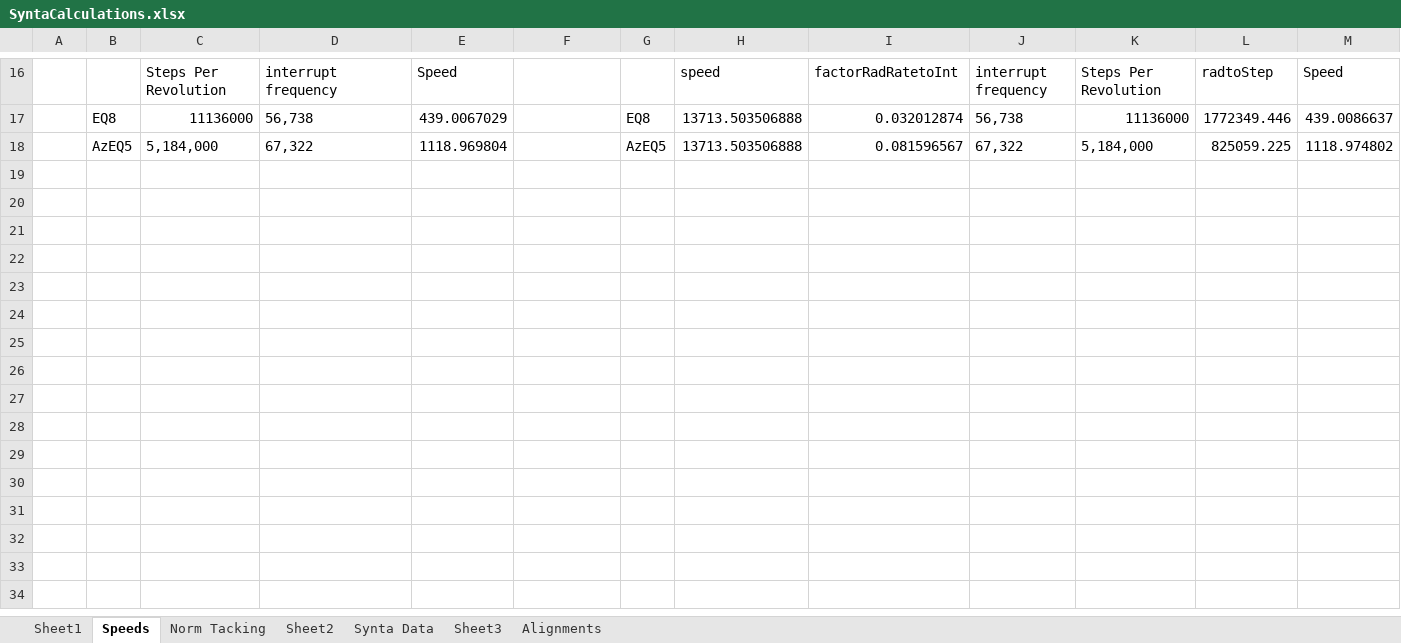
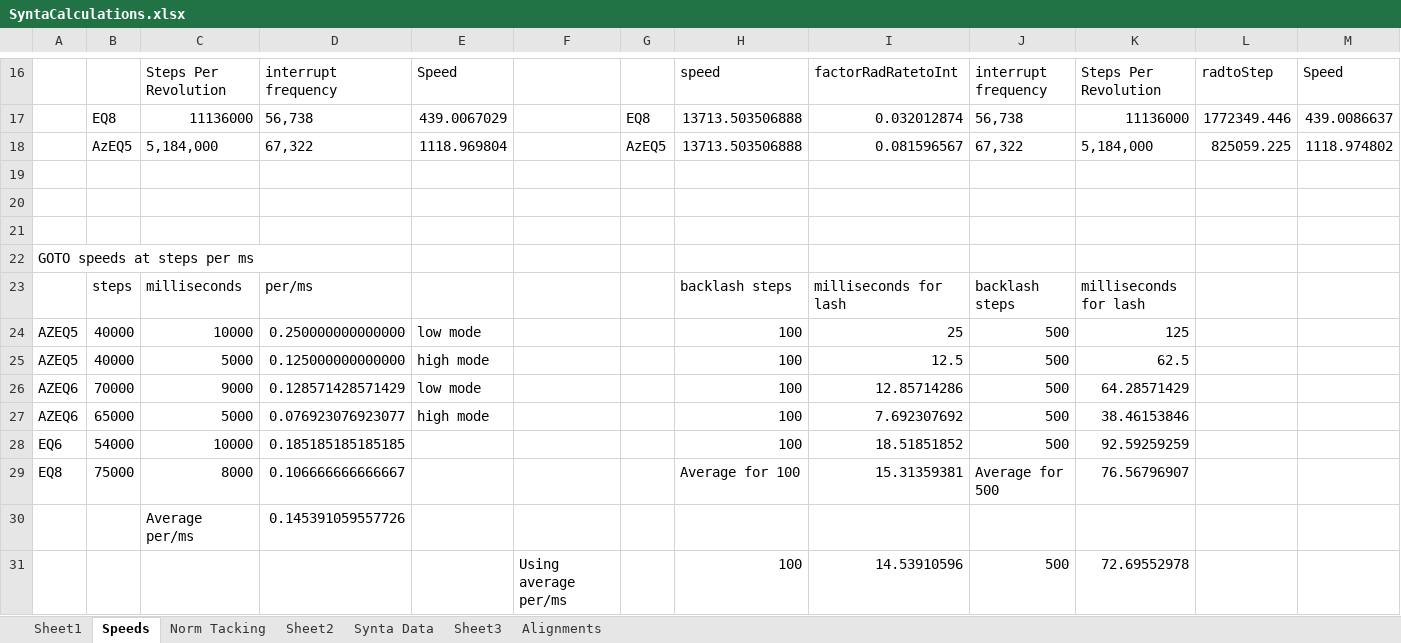
Before and after one commit to rmorgan001/GSServer, an Excel workbook: Resources/Misc/SyntaCalculations.xlsx, sheet Speeds, drawn as a sheet; only a part is shown, gaps mark what is left out; values as stored, in another font and other column widths than the file's, no borders; the diff names each change by its address in the sheet, - before the commit and + after, or states it on an @@ line.

```diff
--- a/Resources/Misc/SyntaCalculations.xlsx (sheet Speeds)
+++ b/Resources/Misc/SyntaCalculations.xlsx (sheet Speeds)
+row 19: (empty)
+row 20: (empty)
+row 21: (empty)
+row 22: GOTO speeds at steps per ms
+row 23:  | steps | milliseconds | per/ms |  |  |  | backlash steps | milliseconds for lash | backlash steps | milliseconds for lash
+row 24: AZEQ5 | 40000 | 10000 | 0.250000000000000 | low mode |  |  | 100 | 25 | 500 | 125
+row 25: AZEQ5 | 40000 | 5000 | 0.125000000000000 | high mode |  |  | 100 | 12.5 | 500 | 62.5
+row 26: AZEQ6 | 70000 | 9000 | 0.128571428571429 | low mode |  |  | 100 | 12.85714286 | 500 | 64.28571429
+row 27: AZEQ6 | 65000 | 5000 | 0.076923076923077 | high mode |  |  | 100 | 7.692307692 | 500 | 38.46153846
+row 28: EQ6 | 54000 | 10000 | 0.185185185185185 |  |  |  | 100 | 18.51851852 | 500 | 92.59259259
+row 29: EQ8 | 75000 | 8000 | 0.106666666666667 |  |  |  | Average for 100 | 15.31359381 | Average for 500 | 76.56796907
+row 30:  |  | Average per/ms | 0.145391059557726
+row 31:  |  |  |  |  | Using average per/ms |  | 100 | 14.53910596 | 500 | 72.69552978
```
Also changed, not shown: charts or pictures, 20 other files.
